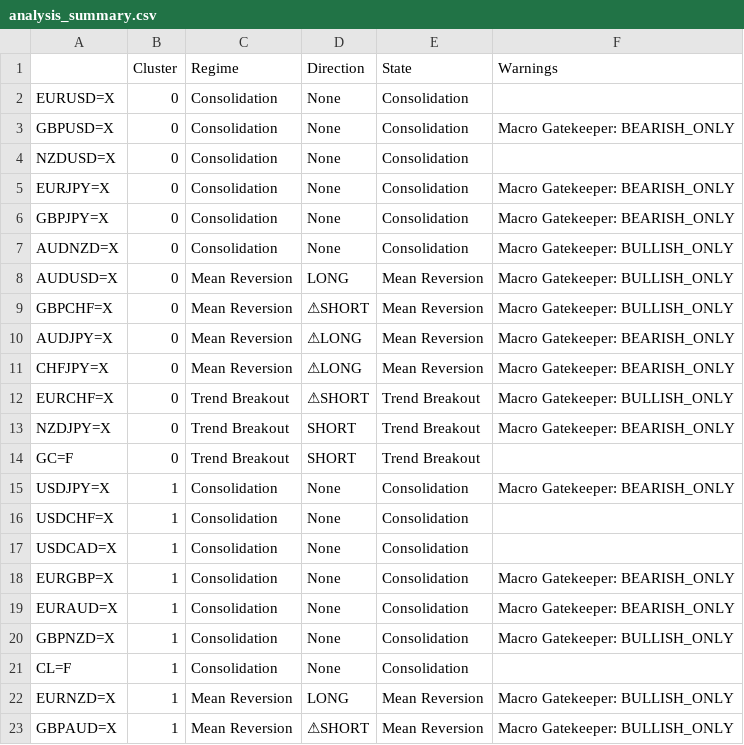
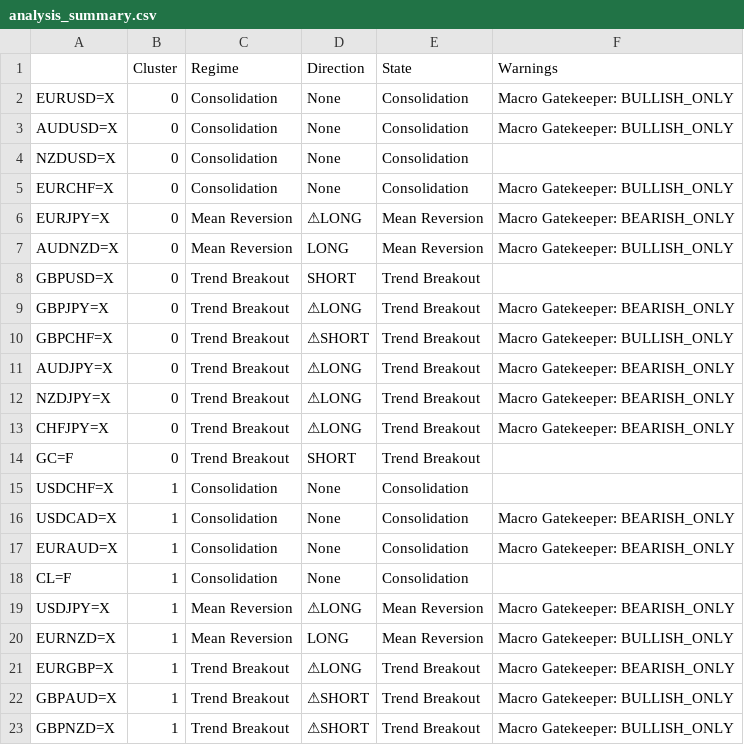
Before and after one commit to victorlemasi/HMM-CODE, a CSV file: analysis_summary.csv, drawn as a sheet; removed rows and columns are numbered as before the commit, all else as after; the diff names each change by its address in the sheet, - before the commit and + after, or states it on an @@ line.

```diff
--- a/analysis_summary.csv
+++ b/analysis_summary.csv
-F2 (Warnings): (empty)
+F2 (Warnings): Macro Gatekeeper: BULLISH_ONLY
-A3: GBPUSD=X
+A3: AUDUSD=X
-F3 (Warnings): Macro Gatekeeper: BEARISH_ONLY
+F3 (Warnings): Macro Gatekeeper: BULLISH_ONLY
+row 5: EURCHF=X | 0 | Consolidation | None | Consolidation | Macro Gatekeeper: BULLISH_ONLY
-C6 (Regime): Consolidation
+C6 (Regime): Mean Reversion
-D6 (Direction): None
+D6 (Direction): ⚠LONG
-E6 (State): Consolidation
+E6 (State): Mean Reversion
-row 6: GBPJPY=X | 0 | Consolidation | None | Consolidation | Macro Gatekeeper: BEARISH_ONLY
-C7 (Regime): Consolidation
+C7 (Regime): Mean Reversion
-D7 (Direction): None
+D7 (Direction): LONG
-E7 (State): Consolidation
+E7 (State): Mean Reversion
-row 8: AUDUSD=X | 0 | Mean Reversion | LONG | Mean Reversion | Macro Gatekeeper: BULLISH_ONLY
+row 8: GBPUSD=X | 0 | Trend Breakout | SHORT | Trend Breakout
+row 9: GBPJPY=X | 0 | Trend Breakout | ⚠LONG | Trend Breakout | Macro Gatekeeper: BEARISH_ONLY
-C10:C11 (Regime): Mean Reversion
+C10:C11 (Regime): Trend Breakout
-E10:E11 (State): Mean Reversion
+E10:E11 (State): Trend Breakout
-row 11: CHFJPY=X | 0 | Mean Reversion | ⚠LONG | Mean Reversion | Macro Gatekeeper: BEARISH_ONLY
-row 12: EURCHF=X | 0 | Trend Breakout | ⚠SHORT | Trend Breakout | Macro Gatekeeper: BULLISH_ONLY
-D12 (Direction): SHORT
+D12 (Direction): ⚠LONG
+row 13: CHFJPY=X | 0 | Trend Breakout | ⚠LONG | Trend Breakout | Macro Gatekeeper: BEARISH_ONLY
-row 15: USDJPY=X | 1 | Consolidation | None | Consolidation | Macro Gatekeeper: BEARISH_ONLY
-F16 (Warnings): (empty)
+F16 (Warnings): Macro Gatekeeper: BEARISH_ONLY
-row 18: EURGBP=X | 1 | Consolidation | None | Consolidation | Macro Gatekeeper: BEARISH_ONLY
-row 20: GBPNZD=X | 1 | Consolidation | None | Consolidation | Macro Gatekeeper: BULLISH_ONLY
+row 19: USDJPY=X | 1 | Mean Reversion | ⚠LONG | Mean Reversion | Macro Gatekeeper: BEARISH_ONLY
+row 21: EURGBP=X | 1 | Trend Breakout | ⚠LONG | Trend Breakout | Macro Gatekeeper: BEARISH_ONLY
-C22 (Regime): Mean Reversion
+C22 (Regime): Trend Breakout
-E22 (State): Mean Reversion
+E22 (State): Trend Breakout
+row 23: GBPNZD=X | 1 | Trend Breakout | ⚠SHORT | Trend Breakout | Macro Gatekeeper: BULLISH_ONLY
```
Also changed, not shown: 26 other files.
